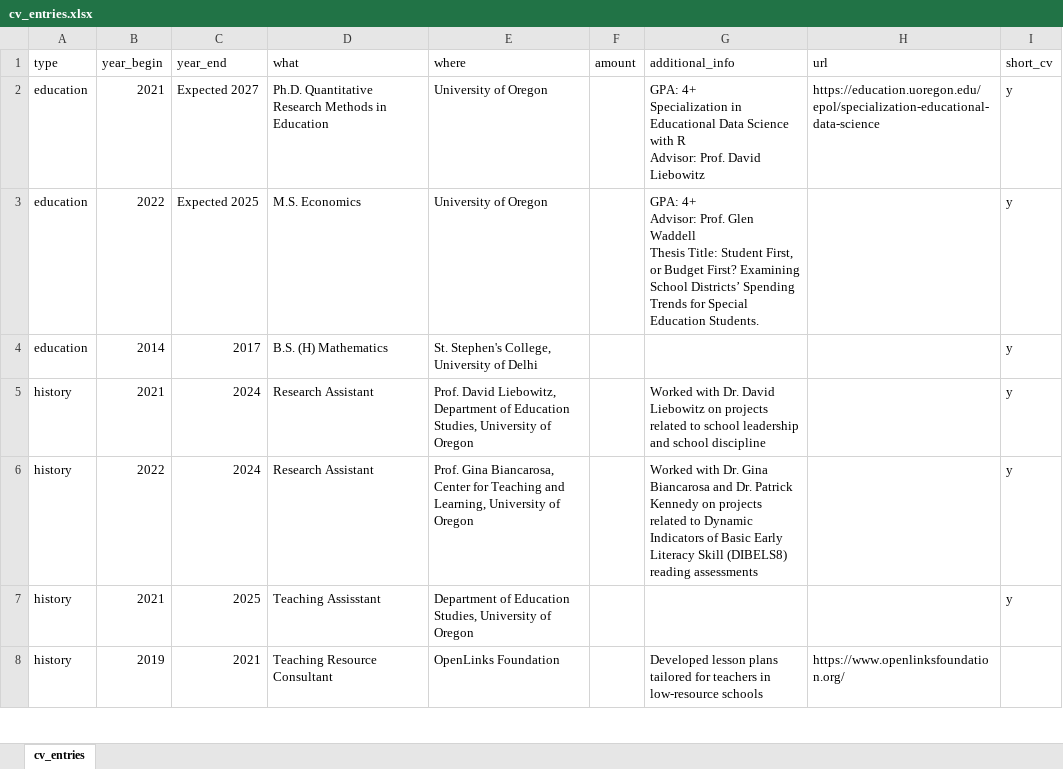
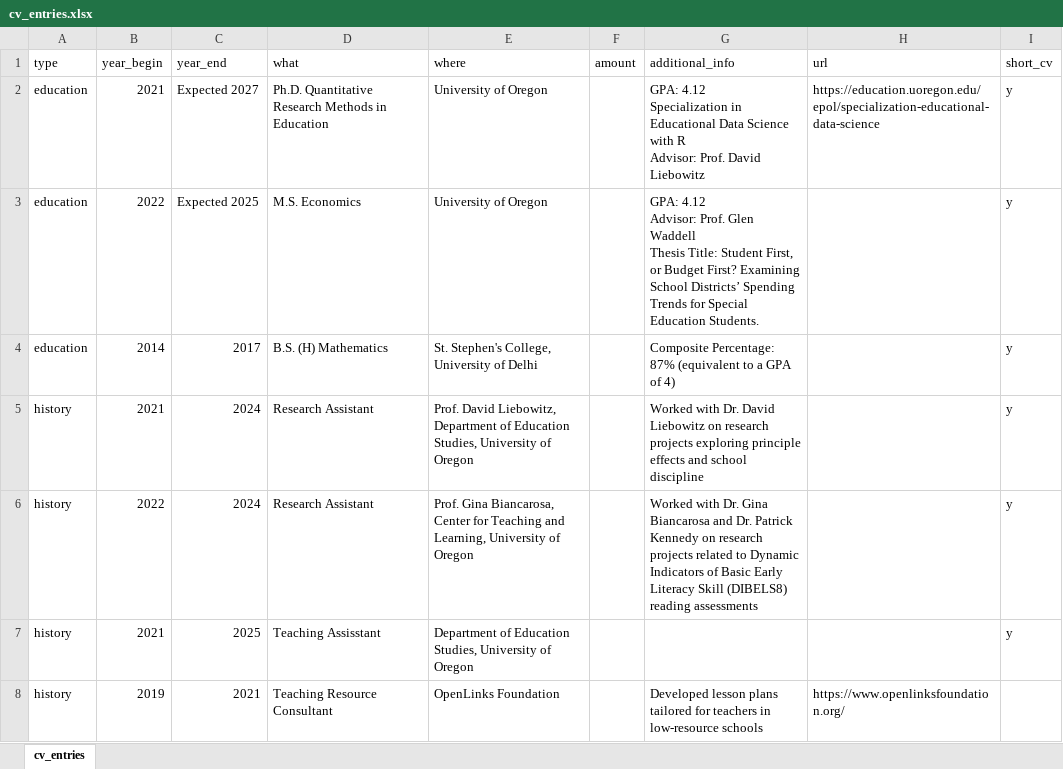
Before and after one commit to havishak/Curiosity-driven-data-projects, an Excel workbook: khurana_cv/data/cv_entries.xlsx, sheet cv_entries, drawn as a sheet; only a part is shown; values as stored, in another font and other column widths than the file's, no borders; ↵ is a line break in a cell; the diff names each change by its address in the sheet, - before the commit and + after, or states it on an @@ line.

```diff
--- a/khurana_cv/data/cv_entries.xlsx (sheet cv_entries)
+++ b/khurana_cv/data/cv_entries.xlsx (sheet cv_entries)
-G2 (additional_info): GPA: 4+ ↵ Specialization in…
+G2 (additional_info): GPA: 4.12 ↵ Specialization in…
-G3 (additional_info): GPA: 4+ ↵ Advisor: Prof.…
+G3 (additional_info): GPA: 4.12 ↵ Advisor: Prof.…
-G4 (additional_info): (empty)
+G4 (additional_info): Composite Percentage: 87% (equivalent to a GPA of 4)
-G5 (additional_info): …Liebowitz on projects related to school leadership and school…
+G5 (additional_info): …Liebowitz on research projects exploring principle effects and school…
-G6 (additional_info): …Kennedy on projects related…
+G6 (additional_info): …Kennedy on research projects related…
```
Also changed, not shown: khurana_cv/data/courses_taught.xlsx, khurana_cv/data/pubs.xlsx, 7 other files.
